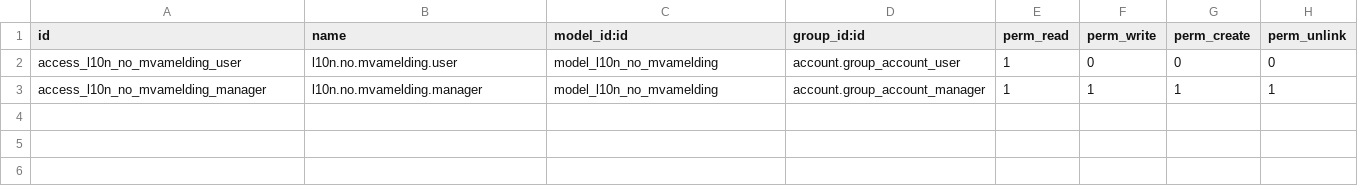
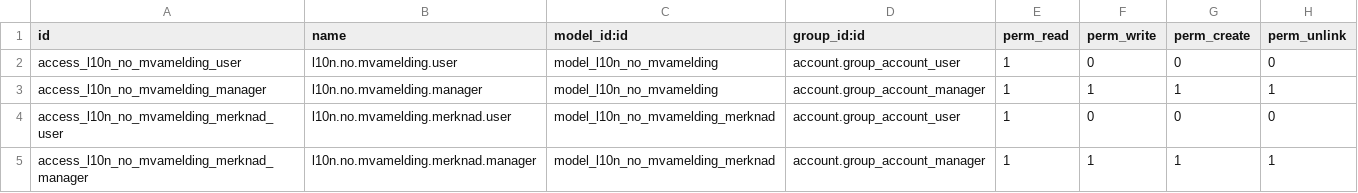
Before and after one commit to InGrid-System-AS/roret-addons, a CSV file: l10n_no_account_mvamelding/security/ir.model.access.csv, drawn as a sheet.

```diff
--- a/l10n_no_account_mvamelding/security/ir.model.access.csv
+++ b/l10n_no_account_mvamelding/security/ir.model.access.csv
@@ -3 +3,3 @@ access_l10n_no_mvamelding_user,l10n.no.mvamelding.user,model_l10n_no_mvamelding,
 access_l10n_no_mvamelding_manager,l10n.no.mvamelding.manager,model_l10n_no_mvamelding,account.group_account_manager,1,1,1,1
+access_l10n_no_mvamelding_merknad_user,l10n.no.mvamelding.merknad.user,model_l10n_no_mvamelding_merknad,account.group_account_user,1,0,0,0
+access_l10n_no_mvamelding_merknad_manager,l10n.no.mvamelding.merknad.manager,model_l10n_no_mvamelding_merknad,account.group_account_manager,1,1,1,1
```
Also changed, not shown: 16 other files.
